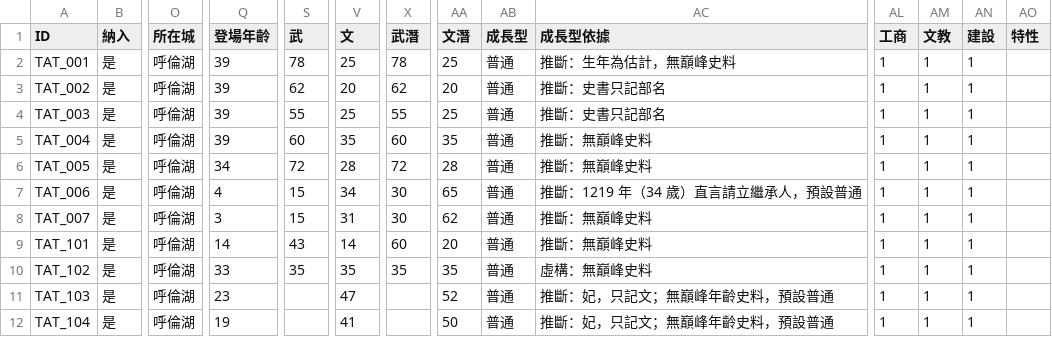
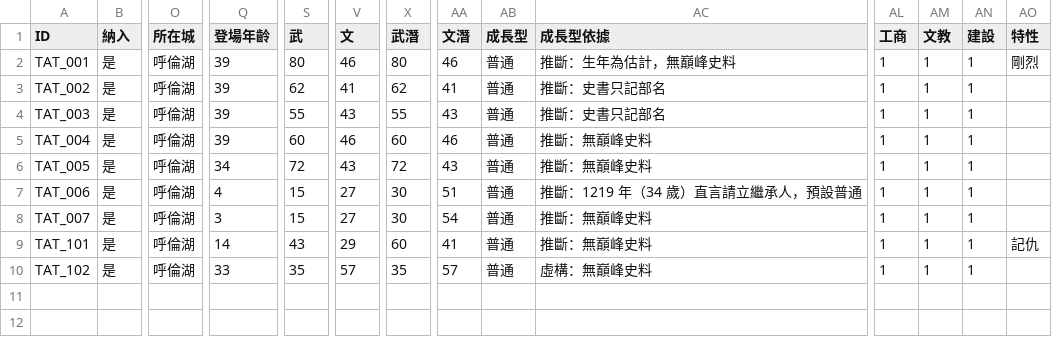
Before and after one commit to maybe-su/xcj4-public, a CSV file: people/人物_塔塔兒.csv, drawn as a sheet; only a part is shown, gaps mark what is left out; rows hold the shown columns only; the diff names each change by its address in the sheet, - before the commit and + after, or states it on an @@ line.

```diff
--- a/people/人物_塔塔兒.csv
+++ b/people/人物_塔塔兒.csv
-S2 (武): 78
+S2 (武): 80
-V2 (文): 25
+V2 (文): 46
-X2 (武潛): 78
+X2 (武潛): 80
-AA2 (文潛): 25
+AA2 (文潛): 46
-AO2 (特性): (empty)
+AO2 (特性): 剛烈
-V3 (文): 20
+V3 (文): 41
-AA3 (文潛): 20
+AA3 (文潛): 41
-V4 (文): 25
+V4 (文): 43
-AA4 (文潛): 25
+AA4 (文潛): 43
-V5 (文): 35
+V5 (文): 46
-AA5 (文潛): 35
+AA5 (文潛): 46
-V6 (文): 28
+V6 (文): 43
-AA6 (文潛): 28
+AA6 (文潛): 43
-V7 (文): 34
+V7 (文): 27
-AA7 (文潛): 65
+AA7 (文潛): 51
-V8 (文): 31
+V8 (文): 27
-AA8 (文潛): 62
+AA8 (文潛): 54
-V9 (文): 14
+V9 (文): 29
-AA9 (文潛): 20
+AA9 (文潛): 41
-AO9 (特性): (empty)
+AO9 (特性): 記仇
-V10 (文): 35
+V10 (文): 57
-AA10 (文潛): 35
+AA10 (文潛): 57
-row 11: TAT_103 | 是 | 呼倫湖 | 23 |  | 47 |  | 52 | 普通 | 推斷：妃，只記文；無巔峰年齡史料，預設普通 | 1 | 1 | 1
-row 12: TAT_104 | 是 | 呼倫湖 | 19 |  | 41 |  | 50 | 普通 | 推斷：妃，只記文；無巔峰年齡史料，預設普通 | 1 | 1 | 1
```
Also changed, not shown: people/人物_克烈.csv, people/人物_日本擴張版.csv, 11 other files.
